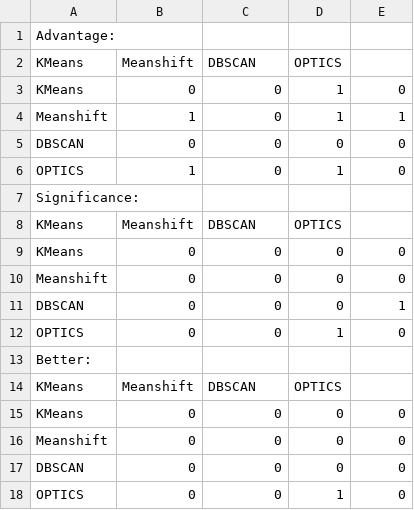
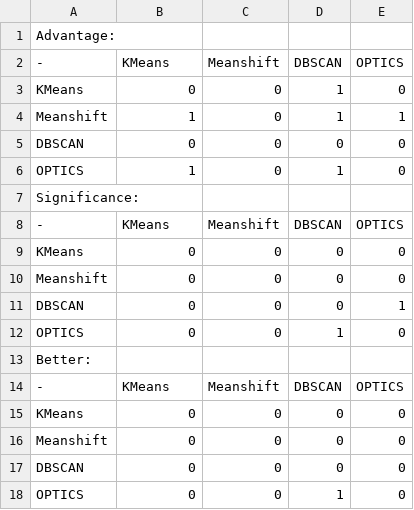
Before and after one commit to gero0/msi_clustering, a CSV file: stat_compare/homogeneity_score_comp.csv, drawn as a sheet.

Commit message:
fix final compare tables

```diff
--- a/stat_compare/homogeneity_score_comp.csv
+++ b/stat_compare/homogeneity_score_comp.csv
@@ -1,3 +1,3 @@
 Advantage:
-KMeans,Meanshift,DBSCAN,OPTICS
+-,KMeans,Meanshift,DBSCAN,OPTICS
 KMeans,0, 0, 1, 0,
@@ -7,3 +7,3 @@ OPTICS,1, 0, 1, 0,
 Significance:
-KMeans,Meanshift,DBSCAN,OPTICS
+-,KMeans,Meanshift,DBSCAN,OPTICS
 KMeans,0, 0, 0, 0,
@@ -13,3 +13,3 @@ OPTICS,0, 0, 1, 0,
 Better:
-KMeans,Meanshift,DBSCAN,OPTICS
+-,KMeans,Meanshift,DBSCAN,OPTICS
 KMeans,0, 0, 0, 0,
```
Also changed, not shown: stat_compare/jaccard_score_comp.csv, stat_compare/rand_score_comp.csv, 1 other file.
